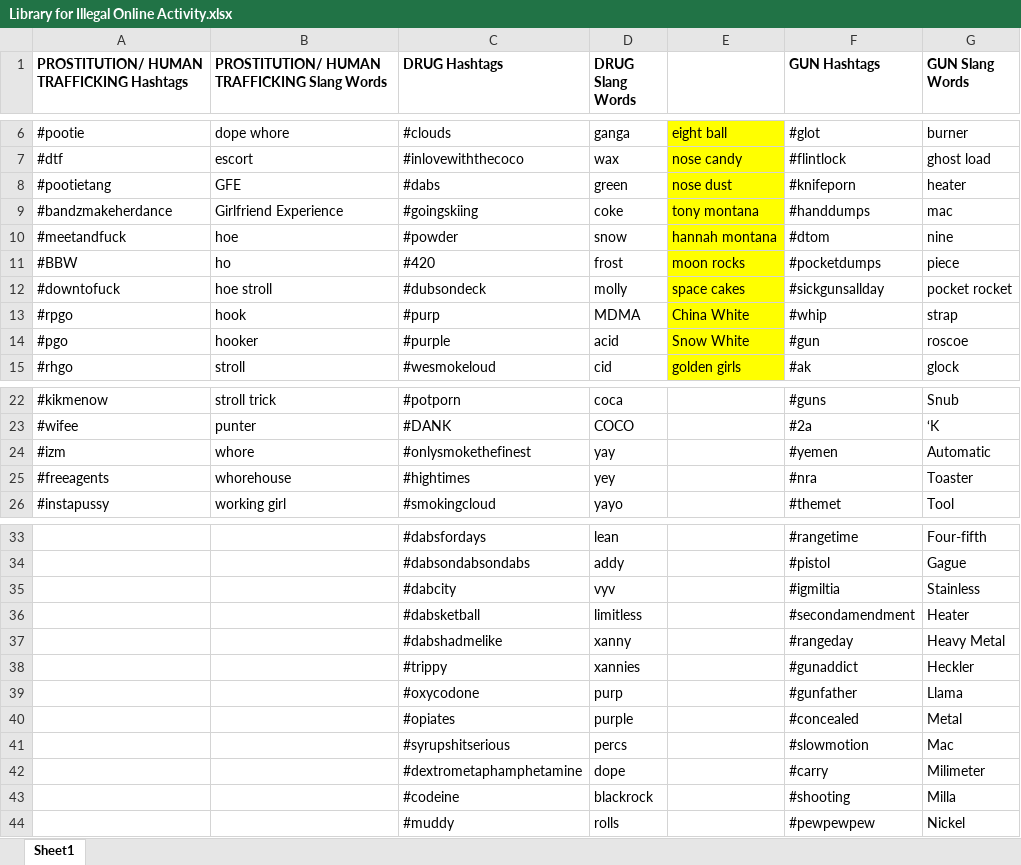
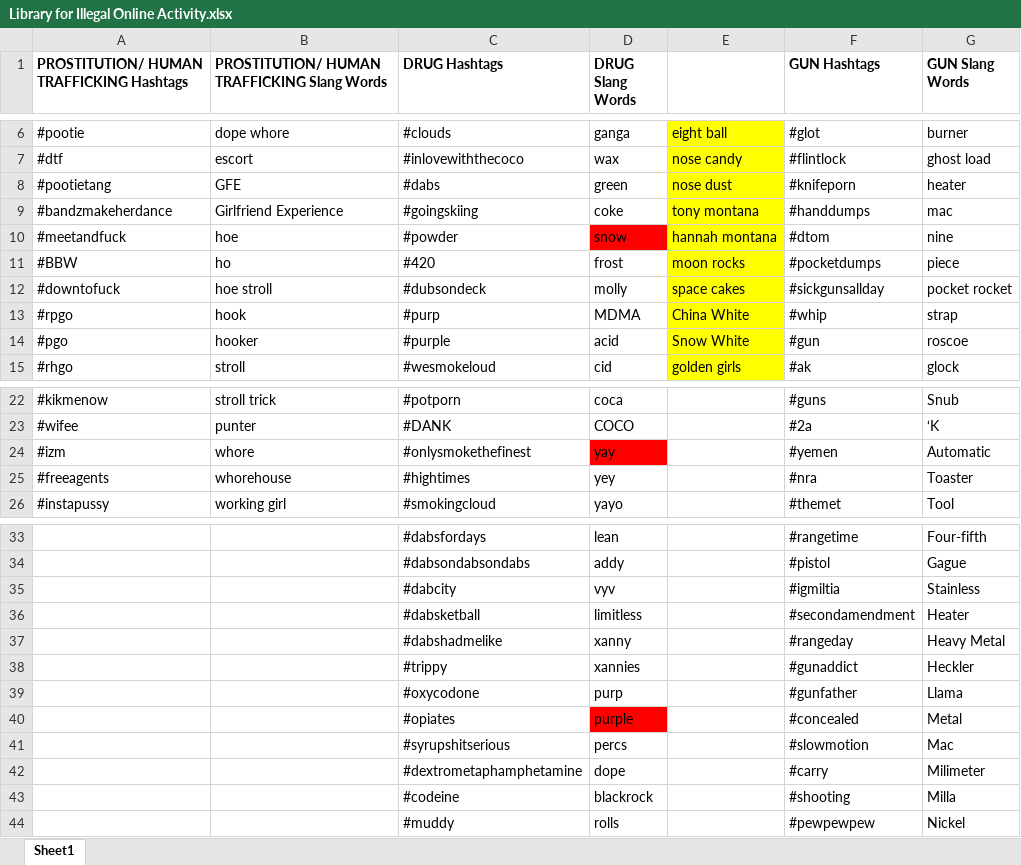
Before and after one commit to pnm5379/oxy, an Excel workbook: Library for Illegal Online Activity.xlsx, sheet Sheet1, drawn as a sheet; only a part is shown, gaps mark what is left out; values as stored, in another font and other column widths than the file's, no borders; the diff names each change by its address in the sheet, - before the commit and + after, or states it on an @@ line.

```diff
--- a/Library for Illegal Online Activity.xlsx (sheet Sheet1)
+++ b/Library for Illegal Online Activity.xlsx (sheet Sheet1)
-D10 fill: none
+D10 fill: #FF0000
-D24 fill: none
+D24 fill: #FF0000
-D40 fill: none
+D40 fill: #FF0000
```
Also changed, not shown: 5 other files.
